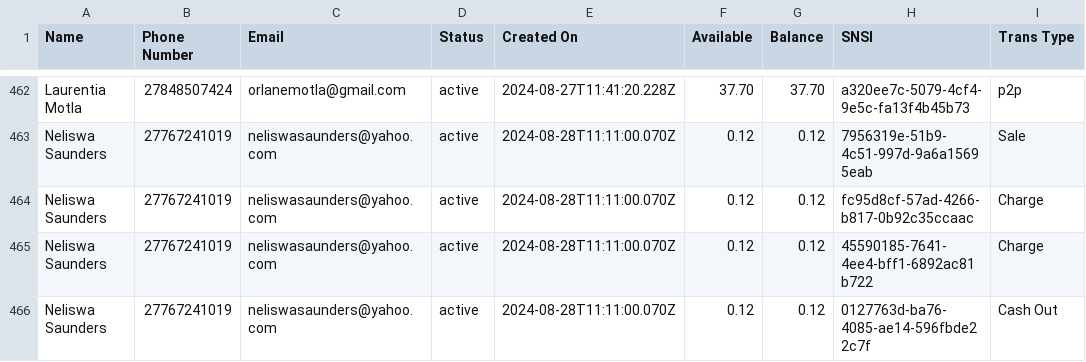
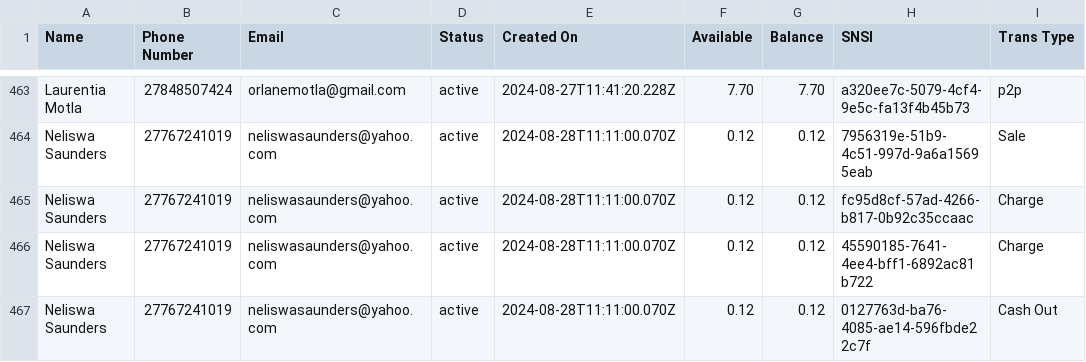
Before and after one commit to Kamal-Moha/WiTaxi-Pay-Analytics-Bhadala, a CSV file: Data/data.csv, drawn as a sheet; only a part is shown, gaps mark what is left out; addresses are those after the commit; the diff covers the shown part only; the diff names each change by its address in the sheet, - before the commit and + after, or states it on an @@ line.

```diff
--- a/Data/data.csv
+++ b/Data/data.csv
-F463 (Available): 37.70
+F463 (Available): 7.70
-G463 (Balance): 37.70
+G463 (Balance): 7.70
```
Also changed, not shown: 1 added row and 52 edited cells elsewhere in this file.
